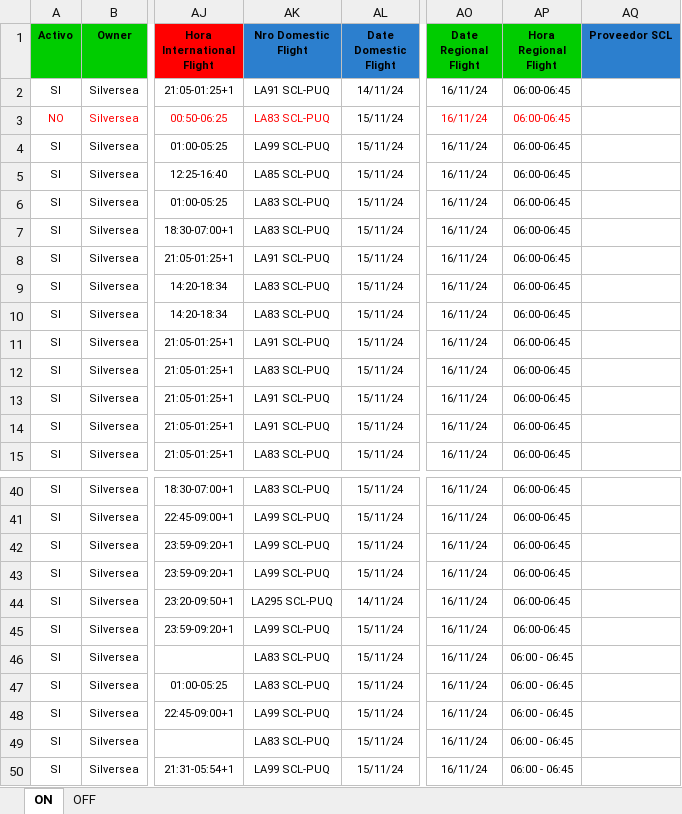
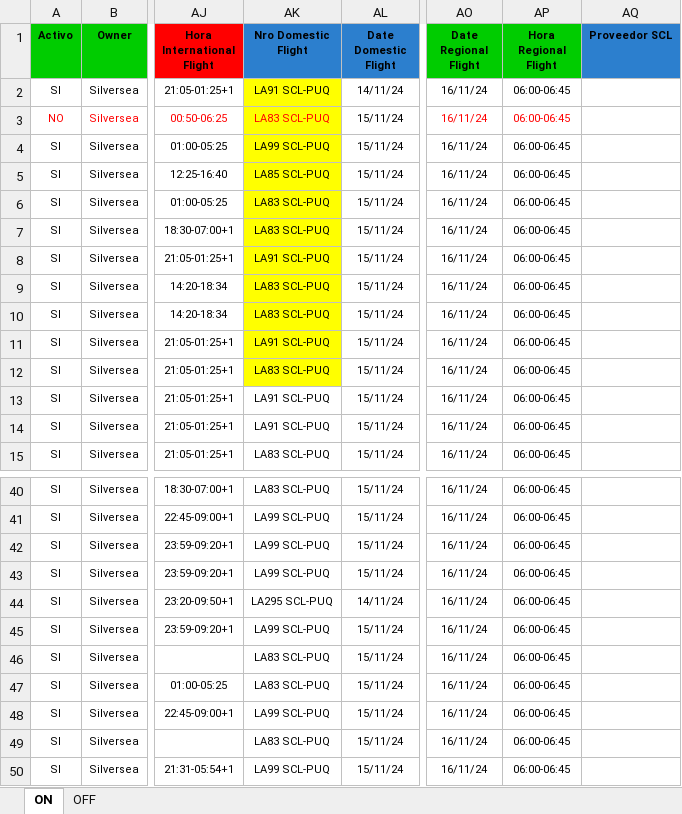
Before and after one commit to EstrellaV36/bd_shacketons, an Excel workbook: Carga_Real.xlsx, sheet ON, drawn as a sheet; only a part is shown, gaps mark what is left out; values as stored, in another font and other column widths than the file's, no borders; conditional formats not drawn; the diff names each change by its address in the sheet, - before the commit and + after, or states it on an @@ line.

```diff
--- a/Carga_Real.xlsx (sheet ON)
+++ b/Carga_Real.xlsx (sheet ON)
-AK2:AK12 fill: none
+AK2:AK12 fill: #FFFF00
-AP46:AP50 (Hora Regional Flight): 06:00 - 06:45
+AP46:AP50 (Hora Regional Flight): 06:00-06:45
```
Also changed, not shown: 6 other files.
